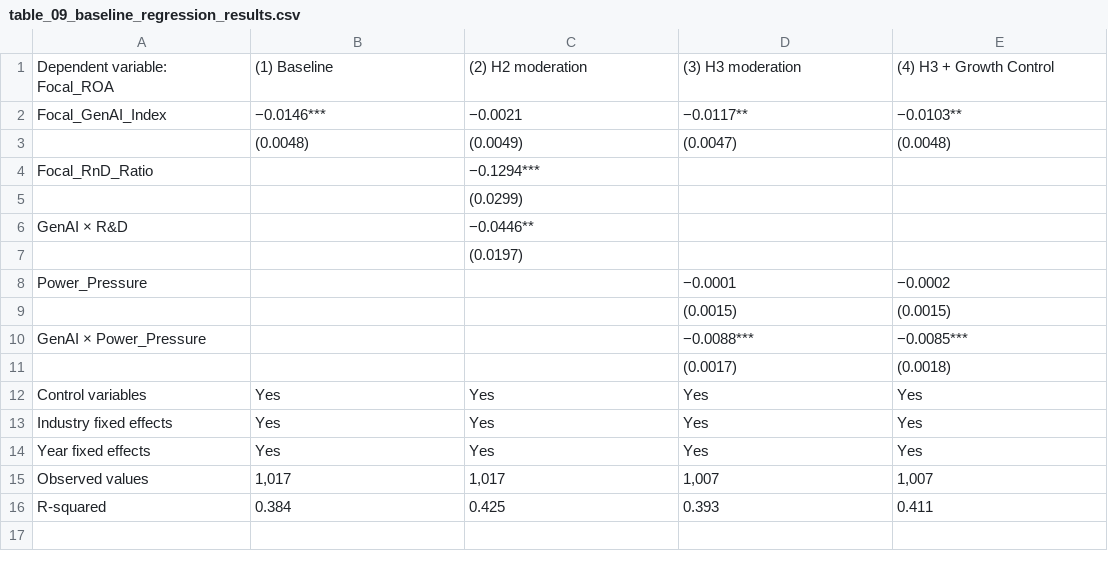
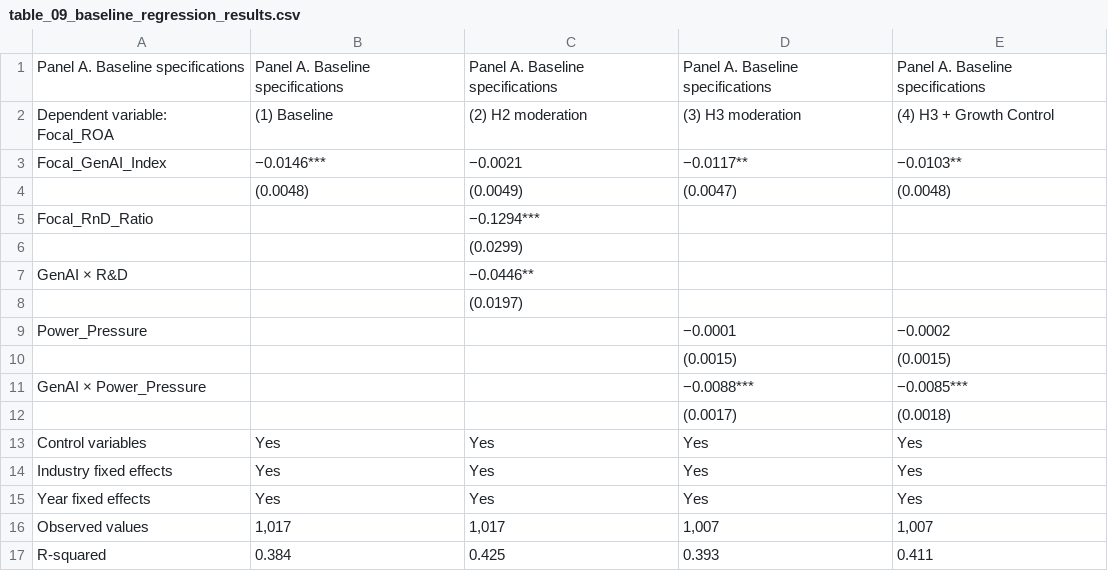
Before and after one commit to ran113381/paper-supplementary-materials, a CSV file: output/tables/table_09_baseline_regression_results.csv, drawn as a sheet; the diff names each change by its address in the sheet, - before the commit and + after, or states it on an @@ line.

```diff
--- a/output/tables/table_09_baseline_regression_results.csv
+++ b/output/tables/table_09_baseline_regression_results.csv
+row 1: Panel A. Baseline specifications | Panel A. Baseline specifications | Panel A. Baseline specifications | Panel A. Baseline specifications | Panel A. Baseline specifications
```
Also changed, not shown: PACKAGE_MANIFEST.csv, output/figures/manuscript_render/FIGURE_INDEX.csv, 23 other files.
